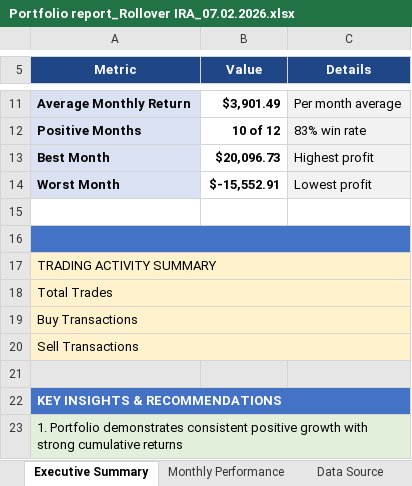
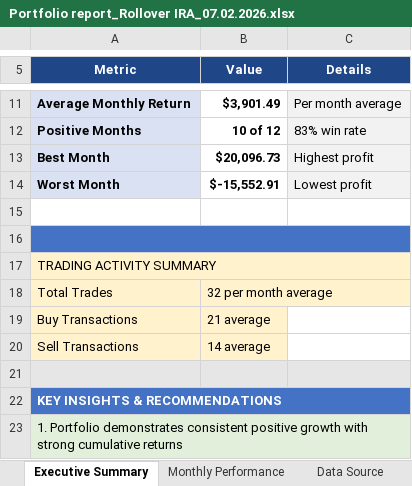
Before and after one commit to aladinz/portfolio_Excel_formatting, an Excel workbook: Portfolio report_Rollover IRA_07.02.2026.xlsx, sheet Executive Summary, drawn as a sheet; only a part is shown, gaps mark what is left out; values as stored, in another font and other column widths than the file's, no borders; the diff names each change by its address in the sheet, - before the commit and + after, or states it on an @@ line.

```diff
--- a/Portfolio report_Rollover IRA_07.02.2026.xlsx (sheet Executive Summary)
+++ b/Portfolio report_Rollover IRA_07.02.2026.xlsx (sheet Executive Summary)
-A18:C18 merged
-B18 (Value): (empty)
+B18 (Value): 32 per month average
-B18:B20 fill: none
+B18:B20 fill: #FFF2CC
-A19:C19 merged
-B19 (Value): (empty)
+B19 (Value): 21 average
-A20:C20 merged
-B20 (Value): (empty)
+B20 (Value): 14 average
```
Also changed, not shown: Portfolio Report - Traditional IRA Enhanced.xlsx, Portfolio report_Investment_07.02.2026.xlsx, 1 other file.
